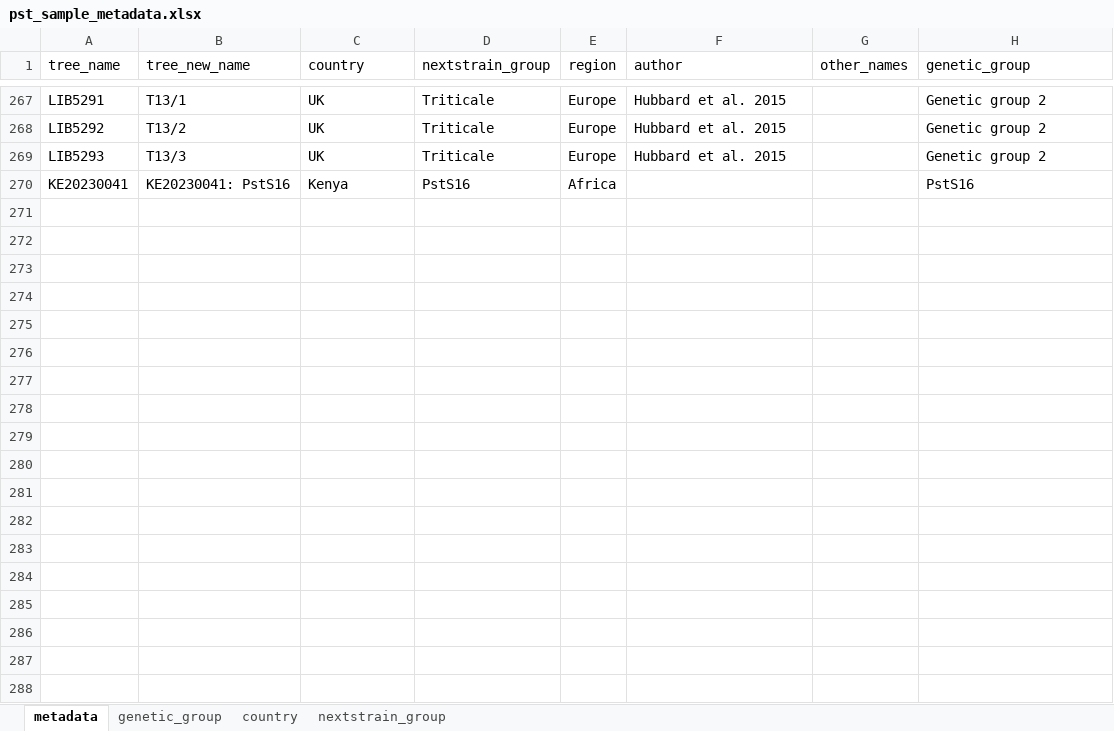
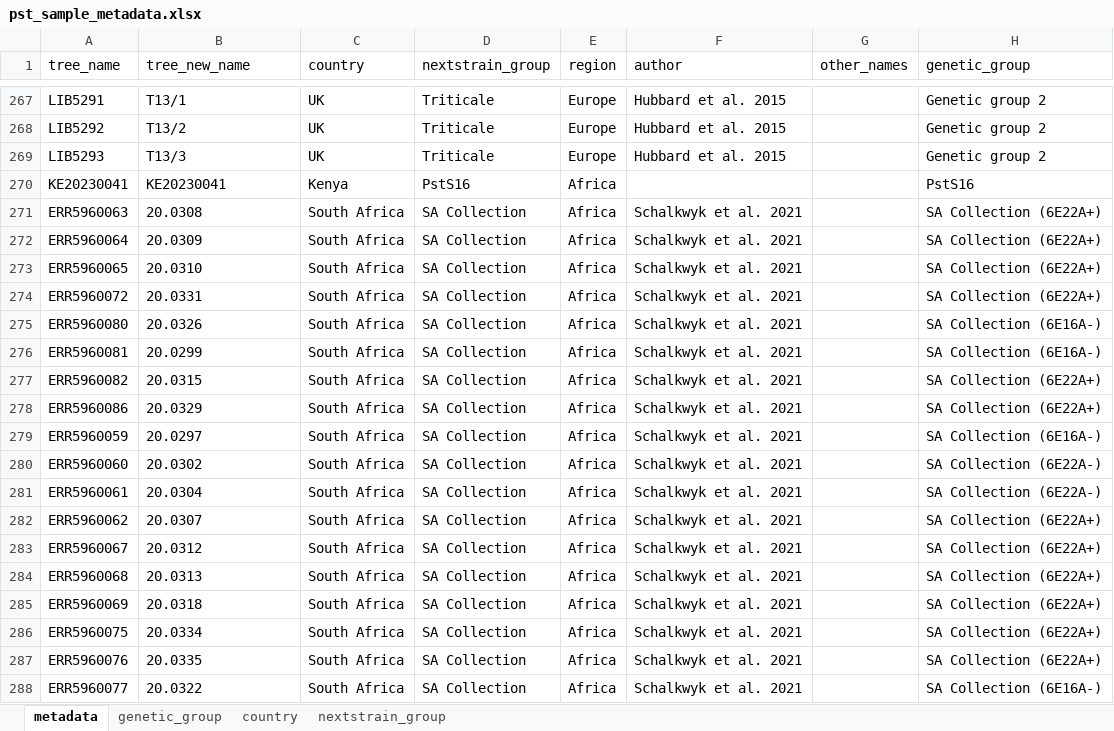
Before and after one commit to SaundersLab/marple, an Excel workbook: resources/pst/pst_sample_metadata.xlsx, sheet metadata, drawn as a sheet; only a part is shown, gaps mark what is left out; values as stored, in another font and other column widths than the file's, no borders; charts and pictures not drawn; the diff covers the shown part only; the diff names each change by its address in the sheet, - before the commit and + after, or states it on an @@ line.

Commit message:
Updated Pst metadata with SA samples

```diff
--- a/resources/pst/pst_sample_metadata.xlsx (sheet metadata)
+++ b/resources/pst/pst_sample_metadata.xlsx (sheet metadata)
-B270 (tree_new_name): KE20230041: PstS16
+B270 (tree_new_name): KE20230041
+row 271: ERR5960063 | 20.0308 | South Africa | SA Collection | Africa | Schalkwyk et al. 2021 |  | SA Collection (6E22A+)
+row 272: ERR5960064 | 20.0309 | South Africa | SA Collection | Africa | Schalkwyk et al. 2021 |  | SA Collection (6E22A+)
+row 273: ERR5960065 | 20.0310 | South Africa | SA Collection | Africa | Schalkwyk et al. 2021 |  | SA Collection (6E22A+)
+row 274: ERR5960072 | 20.0331 | South Africa | SA Collection | Africa | Schalkwyk et al. 2021 |  | SA Collection (6E22A+)
+row 275: ERR5960080 | 20.0326 | South Africa | SA Collection | Africa | Schalkwyk et al. 2021 |  | SA Collection (6E16A-)
+row 276: ERR5960081 | 20.0299 | South Africa | SA Collection | Africa | Schalkwyk et al. 2021 |  | SA Collection (6E16A-)
+row 277: ERR5960082 | 20.0315 | South Africa | SA Collection | Africa | Schalkwyk et al. 2021 |  | SA Collection (6E22A+)
+row 278: ERR5960086 | 20.0329 | South Africa | SA Collection | Africa | Schalkwyk et al. 2021 |  | SA Collection (6E22A+)
+row 279: ERR5960059 | 20.0297 | South Africa | SA Collection | Africa | Schalkwyk et al. 2021 |  | SA Collection (6E16A-)
+row 280: ERR5960060 | 20.0302 | South Africa | SA Collection | Africa | Schalkwyk et al. 2021 |  | SA Collection (6E22A-)
+row 281: ERR5960061 | 20.0304 | South Africa | SA Collection | Africa | Schalkwyk et al. 2021 |  | SA Collection (6E22A-)
+row 282: ERR5960062 | 20.0307 | South Africa | SA Collection | Africa | Schalkwyk et al. 2021 |  | SA Collection (6E22A+)
+row 283: ERR5960067 | 20.0312 | South Africa | SA Collection | Africa | Schalkwyk et al. 2021 |  | SA Collection (6E22A+)
+row 284: ERR5960068 | 20.0313 | South Africa | SA Collection | Africa | Schalkwyk et al. 2021 |  | SA Collection (6E22A+)
+row 285: ERR5960069 | 20.0318 | South Africa | SA Collection | Africa | Schalkwyk et al. 2021 |  | SA Collection (6E22A+)
+row 286: ERR5960075 | 20.0334 | South Africa | SA Collection | Africa | Schalkwyk et al. 2021 |  | SA Collection (6E22A+)
+row 287: ERR5960076 | 20.0335 | South Africa | SA Collection | Africa | Schalkwyk et al. 2021 |  | SA Collection (6E22A+)
+row 288: ERR5960077 | 20.0322 | South Africa | SA Collection | Africa | Schalkwyk et al. 2021 |  | SA Collection (6E16A-)
```
Also changed, not shown: 36 added rows elsewhere in this sheet, sheet genetic_group, sheet nextstrain_group, sheet country, charts or pictures, 1 other file.
